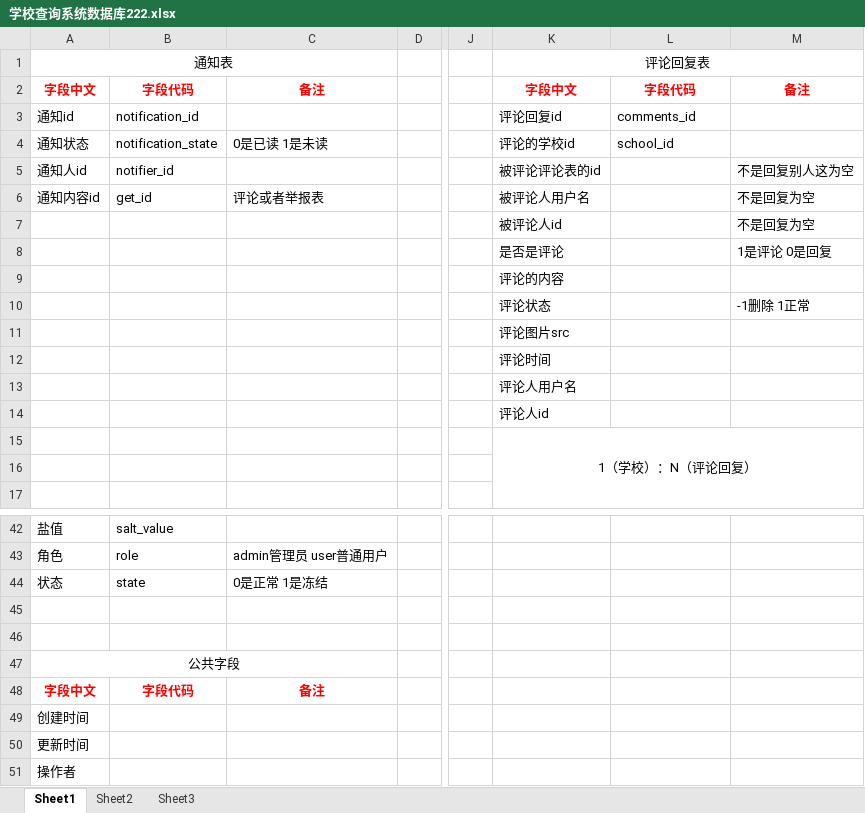
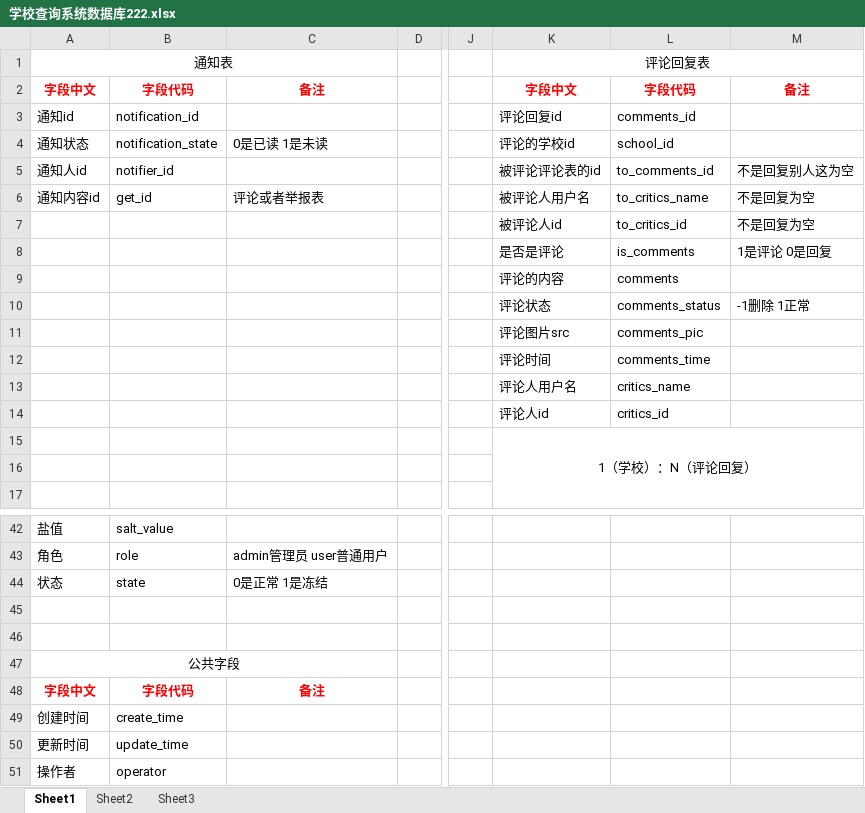
Before and after one commit to zyc329/SearchSchool, an Excel workbook: 文档/学校查询系统数据库222.xlsx, sheet Sheet1, drawn as a sheet; only a part is shown, gaps mark what is left out; values as stored, in another font and other column widths than the file's, no borders; the diff names each change by its address in the sheet, - before the commit and + after, or states it on an @@ line.

```diff
--- a/文档/学校查询系统数据库222.xlsx (sheet Sheet1)
+++ b/文档/学校查询系统数据库222.xlsx (sheet Sheet1)
-L5: (empty)
+L5: to_comments_id
-L6: (empty)
+L6: to_critics_name
-L7: (empty)
+L7: to_critics_id
-L8: (empty)
+L8: is_comments
-L9: (empty)
+L9: comments
-L10: (empty)
+L10: comments_status
-L11: (empty)
+L11: comments_pic
-L12: (empty)
+L12: comments_time
-L13: (empty)
+L13: critics_name
-L14: (empty)
+L14: critics_id
-B49: (empty)
+B49: create_time
-B50: (empty)
+B50: update_time
-B51: (empty)
+B51: operator
```
Also changed, not shown: 7 other files.
